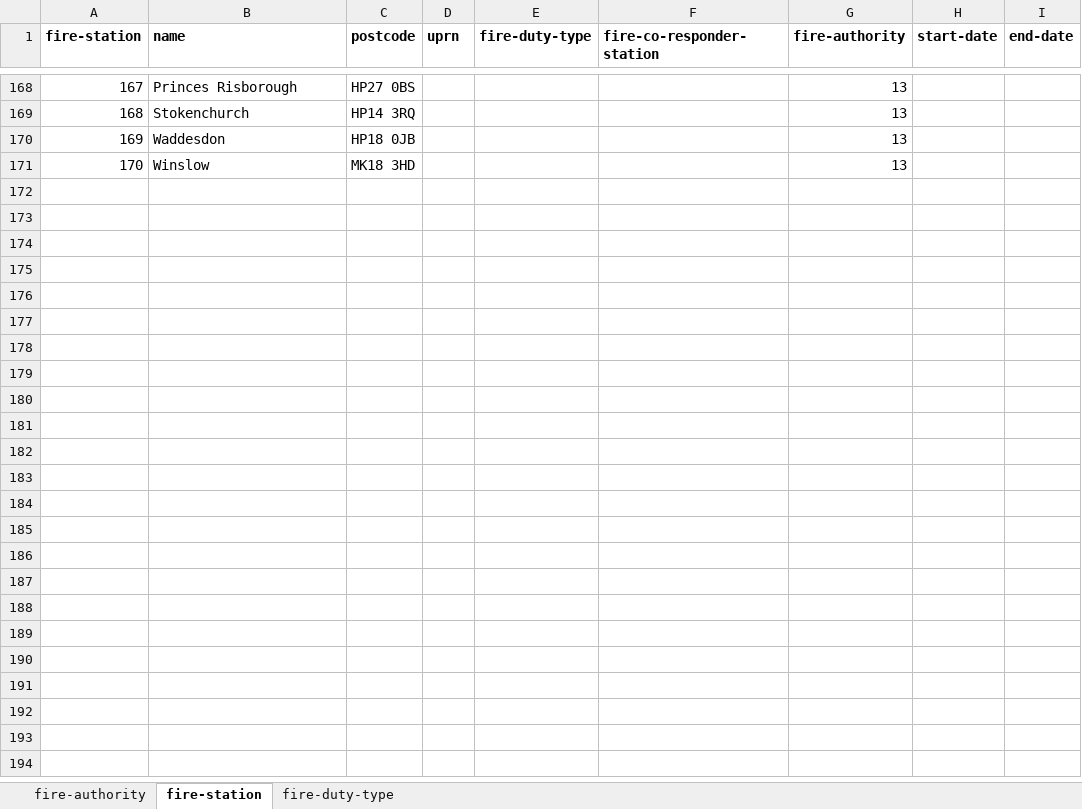
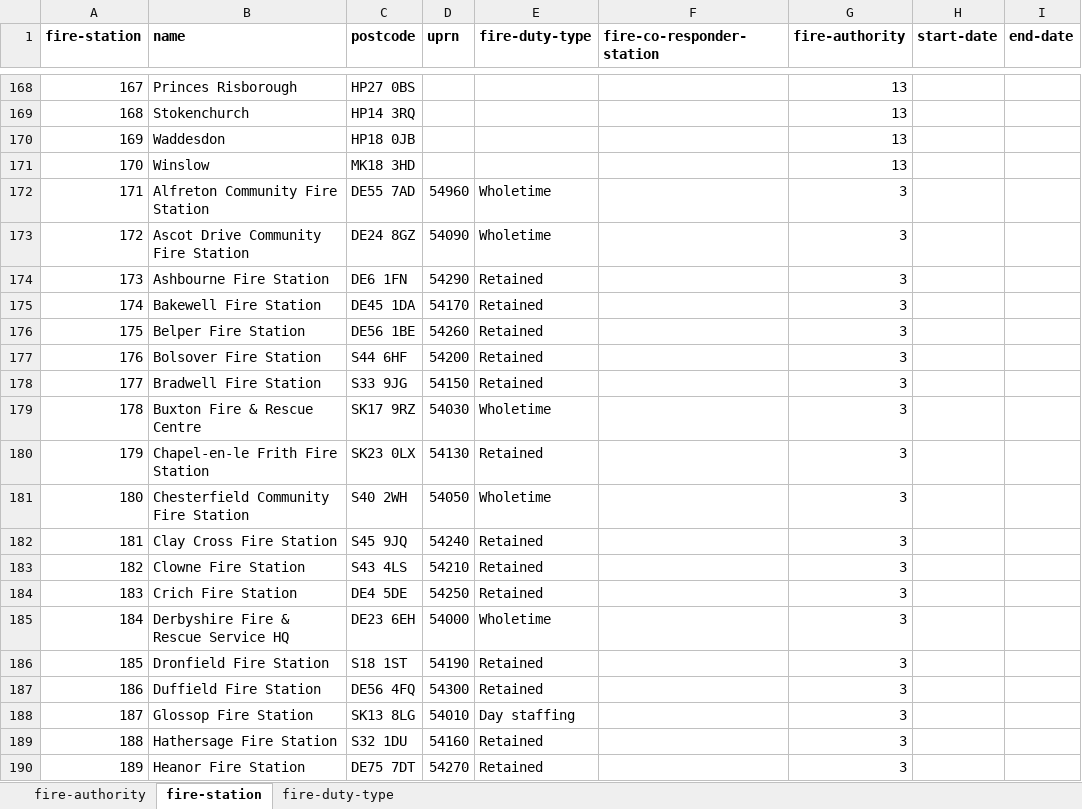
Before and after one commit to openregister/fire-data, an Excel workbook: lists/fire-data.xlsx, sheet fire-station, drawn as a sheet; only a part is shown, gaps mark what is left out; values as stored, in another font and other column widths than the file's, no borders; the diff covers the shown part only; the diff names each change by its address in the sheet, - before the commit and + after, or states it on an @@ line.

Commit message:
Finish adding Derbyshire stations

```diff
--- a/lists/fire-data.xlsx (sheet fire-station)
+++ b/lists/fire-data.xlsx (sheet fire-station)
+row 172: 171 | Alfreton Community Fire Station | DE55 7AD | 54960 | Wholetime |  | 3
+row 173: 172 | Ascot Drive Community Fire Station | DE24 8GZ | 54090 | Wholetime |  | 3
+row 174: 173 | Ashbourne Fire Station | DE6 1FN | 54290 | Retained |  | 3
+row 175: 174 | Bakewell Fire Station | DE45 1DA | 54170 | Retained |  | 3
+row 176: 175 | Belper Fire Station | DE56 1BE | 54260 | Retained |  | 3
+row 177: 176 | Bolsover Fire Station | S44 6HF | 54200 | Retained |  | 3
+row 178: 177 | Bradwell Fire Station | S33 9JG | 54150 | Retained |  | 3
+row 179: 178 | Buxton Fire & Rescue Centre | SK17 9RZ | 54030 | Wholetime |  | 3
+row 180: 179 | Chapel-en-le Frith Fire Station | SK23 0LX | 54130 | Retained |  | 3
+row 181: 180 | Chesterfield Community Fire Station | S40 2WH | 54050 | Wholetime |  | 3
+row 182: 181 | Clay Cross Fire Station | S45 9JQ | 54240 | Retained |  | 3
+row 183: 182 | Clowne Fire Station | S43 4LS | 54210 | Retained |  | 3
+row 184: 183 | Crich Fire Station | DE4 5DE | 54250 | Retained |  | 3
+row 185: 184 | Derbyshire Fire & Rescue Service HQ | DE23 6EH | 54000 | Wholetime |  | 3
+row 186: 185 | Dronfield Fire Station | S18 1ST | 54190 | Retained |  | 3
+row 187: 186 | Duffield Fire Station | DE56 4FQ | 54300 | Retained |  | 3
+row 188: 187 | Glossop Fire Station | SK13 8LG | 54010 | Day staffing |  | 3
+row 189: 188 | Hathersage Fire Station | S32 1DU | 54160 | Retained |  | 3
+row 190: 189 | Heanor Fire Station | DE75 7DT | 54270 | Retained |  | 3
```
Also changed, not shown: 13 added rows elsewhere in this sheet, sheet fire-duty-type, lists/stations-derbyshire.xlsx.
